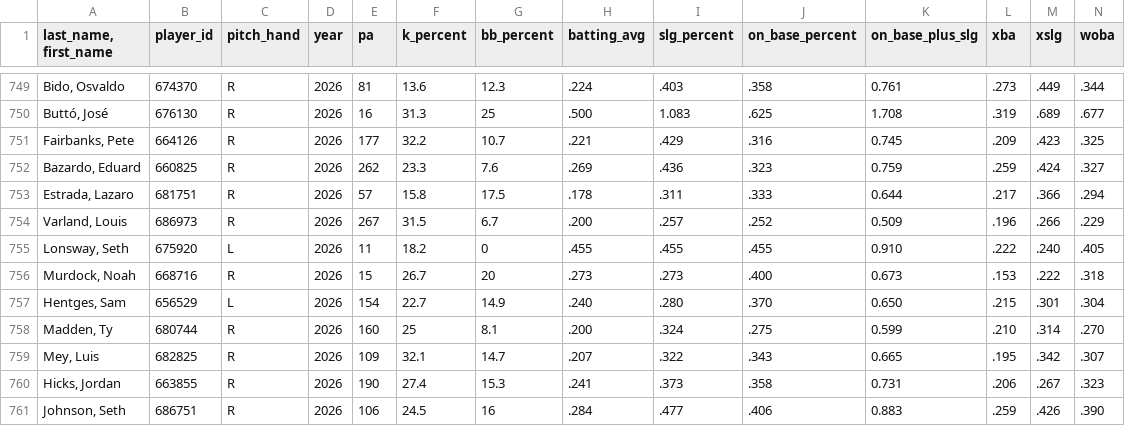
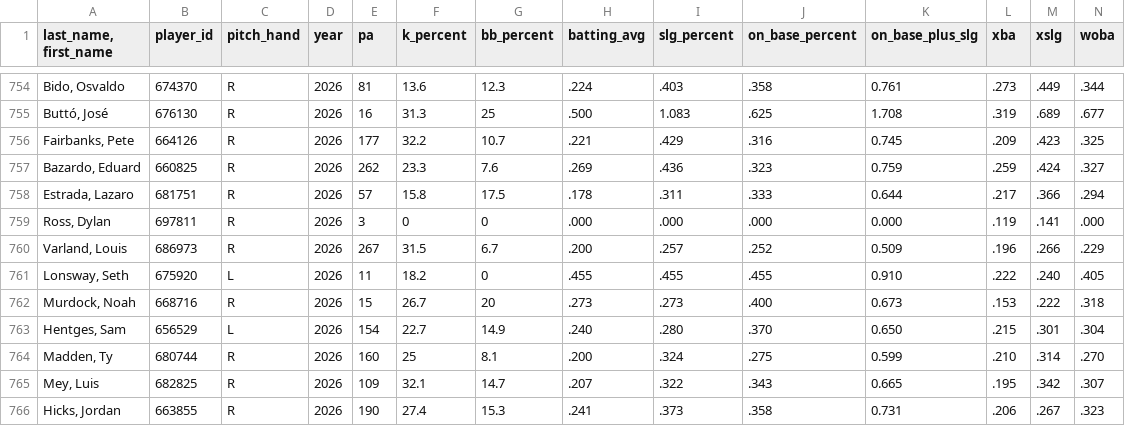
Before and after one commit to Mrbets850/mlb-data-app, a CSV file: Data:savant_pitcher_stats.csv, drawn as a sheet; only a part is shown, gaps mark what is left out; the shorter side is filled out with more unchanged rows; rows hold the shown columns only; the diff covers the shown part only; the diff names each change by its address in the sheet, - before the commit and + after, or states it on an @@ line.

```diff
--- a/Data:savant_pitcher_stats.csv
+++ b/Data:savant_pitcher_stats.csv
+row 759: Ross, Dylan | 697811 | R | 2026 | 3 | 0 | 0 | .000 | .000 | .000 | 0.000 | .119 | .141 | .000
```
Also changed, not shown: 5 added rows elsewhere in this file, Data:savant_batters_all.csv.csv, Data:savant_pitchers.csv.csv.
